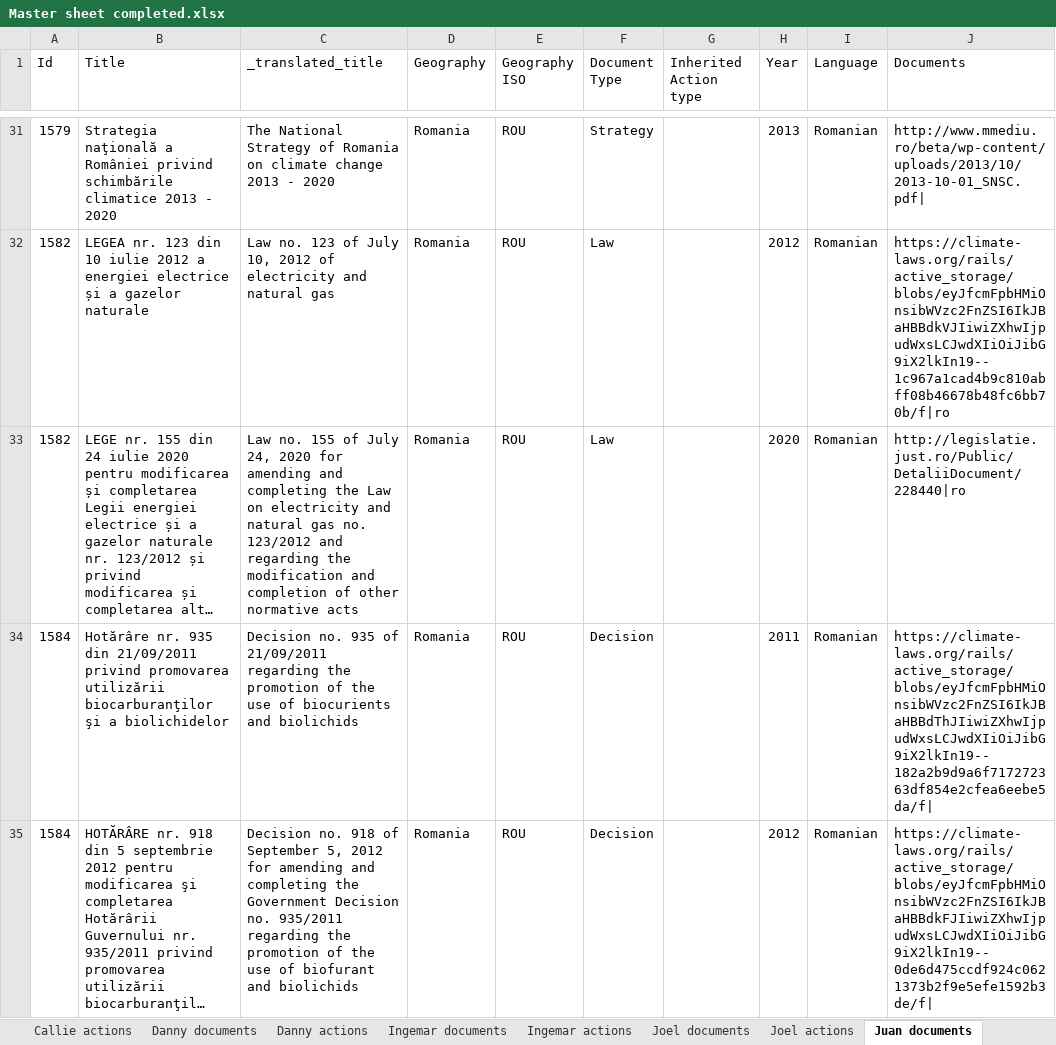
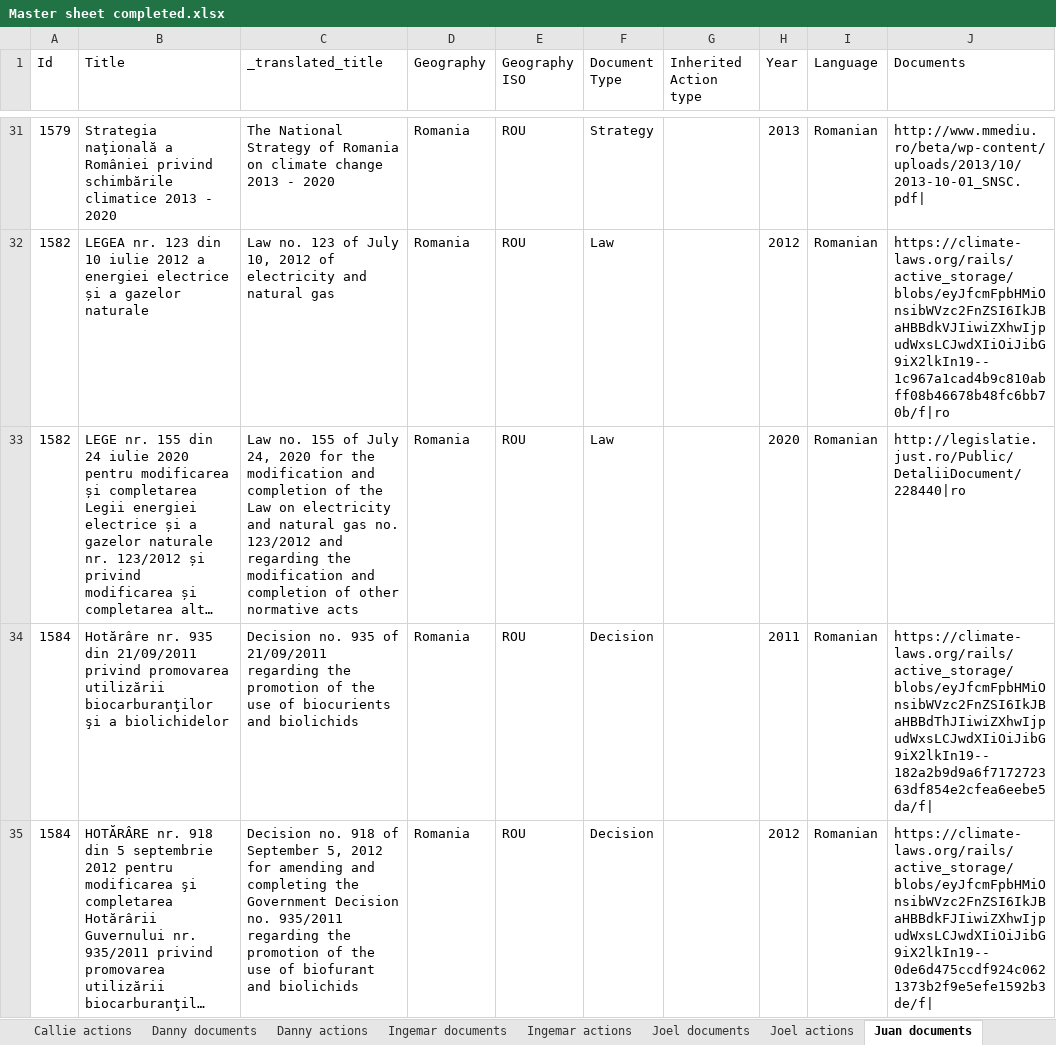
Before and after one commit to climatepolicyradar/navigator, an Excel workbook: loader/data/Master sheet completed.xlsx, sheet Juan documents, drawn as a sheet; only a part is shown, gaps mark what is left out; long unchanged cells end in …; values as stored, in another font and other column widths than the file's, no borders; charts and pictures not drawn; the diff names each change by its address in the sheet, - before the commit and + after, or states it on an @@ line.

```diff
--- a/loader/data/Master sheet completed.xlsx (sheet Juan documents)
+++ b/loader/data/Master sheet completed.xlsx (sheet Juan documents)
-C33 (_translated_title): …2020 for amending and completing the Law…
+C33 (_translated_title): …2020 for the modification and completion of the Law…
```
Also changed, not shown: sheet Callie documents, sheet _document type values, sheet Danny documents, sheet Paula documents, sheet Marcus documents, sheet Michal documents, 2 more sheets, 5 other files.
